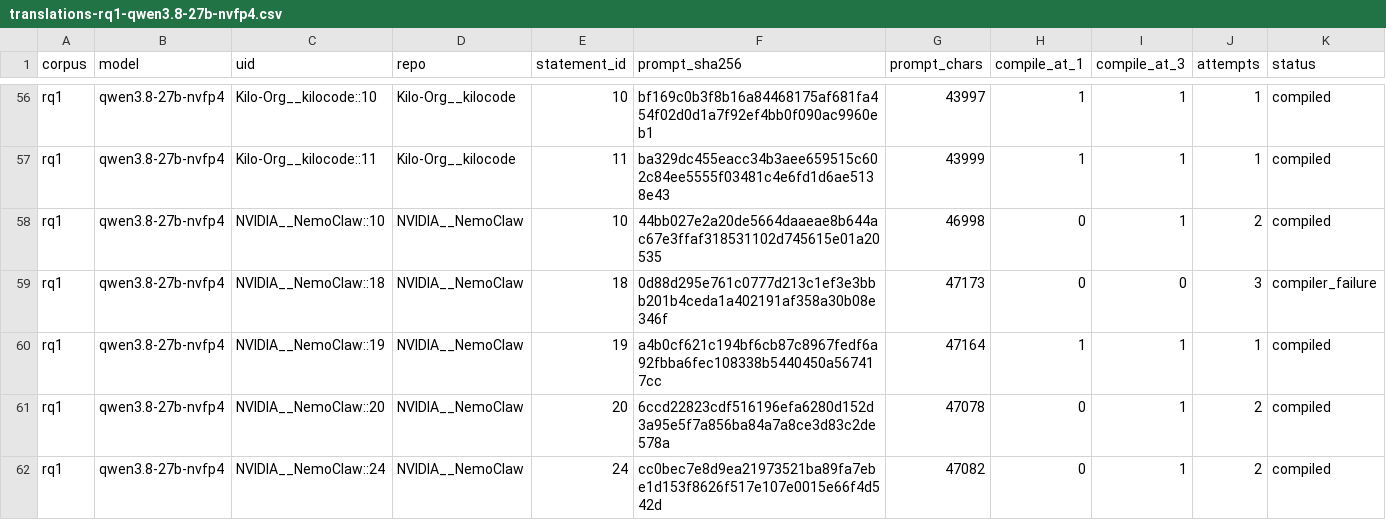
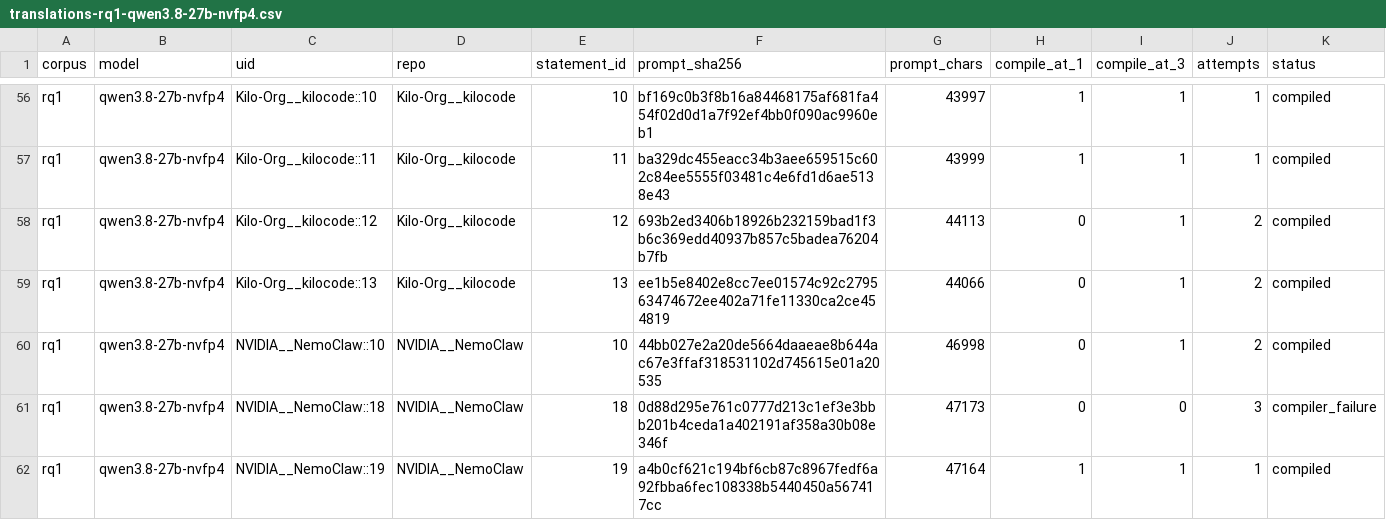
Before and after one commit to eunomia-bpf/ActPlane, a CSV file: docs/empirical-study/translation-models/translations-rq1-qwen3.8-27b-nvfp4.csv, drawn as a sheet; only a part is shown, gaps mark what is left out; the shorter side is filled out with more unchanged rows; rows hold the shown columns only; the diff names each change by its address in the sheet, - before the commit and + after, or states it on an @@ line.

Commit message:
experiments: checkpoint ongoing translation measurements

```diff
--- a/docs/empirical-study/translation-models/translations-rq1-qwen3.8-27b-nvfp4.csv
+++ b/docs/empirical-study/translation-models/translations-rq1-qwen3.8-27b-nvfp4.csv
+row 58: rq1 | qwen3.8-27b-nvfp4 | Kilo-Org__kilocode::12 | Kilo-Org__kilocode | 12 | 693b2ed3406b18926b232159bad1f3b6c369edd40937b857c5badea76204b7fb | 44113 | 0 | 1 | 2 | compiled
+row 59: rq1 | qwen3.8-27b-nvfp4 | Kilo-Org__kilocode::13 | Kilo-Org__kilocode | 13 | ee1b5e8402e8cc7ee01574c92c279563474672ee402a71fe11330ca2ce454819 | 44066 | 0 | 1 | 2 | compiled
```
Also changed, not shown: docs/empirical-study/translation-models/failure-counts.csv, docs/empirical-study/translation-models/failures.csv, 5 other files.
